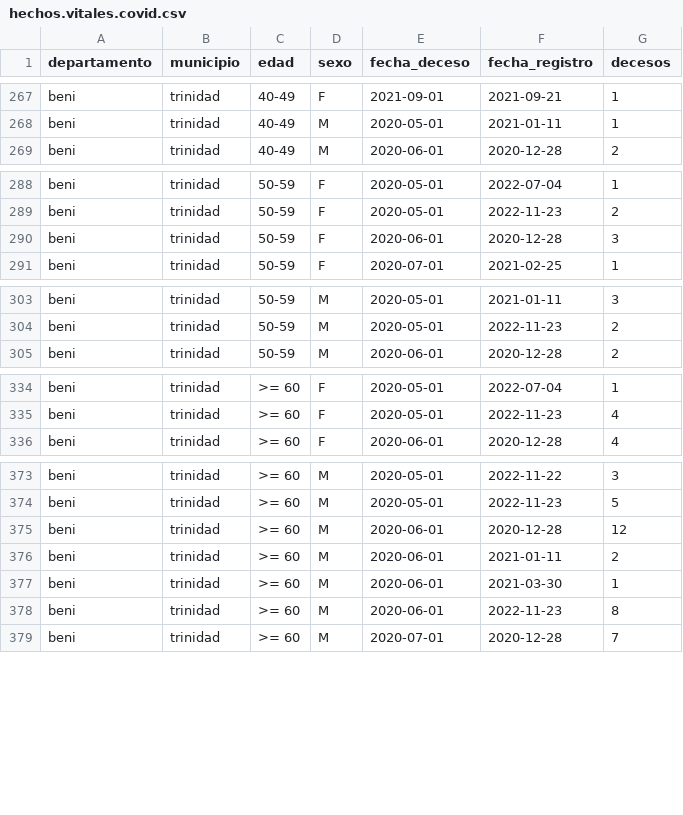
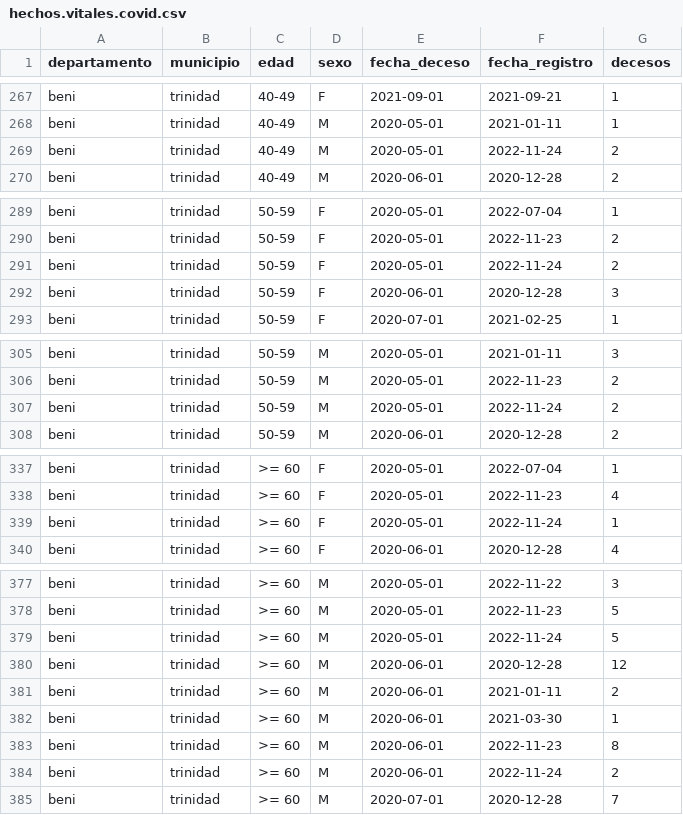
Before and after one commit to sociedatos/bo-mortalidad, a CSV file: hechos.vitales.covid.csv, drawn as a sheet; only a part is shown, gaps mark what is left out; the diff covers the shown part only; the diff names each change by its address in the sheet, - before the commit and + after, or states it on an @@ line.

Commit message:
[ci] actualización siahv covid

```diff
--- a/hechos.vitales.covid.csv
+++ b/hechos.vitales.covid.csv
+row 269: beni | trinidad | 40-49 | M | 2020-05-01 | 2022-11-24 | 2
+row 291: beni | trinidad | 50-59 | F | 2020-05-01 | 2022-11-24 | 2
+row 307: beni | trinidad | 50-59 | M | 2020-05-01 | 2022-11-24 | 2
+row 339: beni | trinidad | >= 60 | F | 2020-05-01 | 2022-11-24 | 1
+row 379: beni | trinidad | >= 60 | M | 2020-05-01 | 2022-11-24 | 5
+row 384: beni | trinidad | >= 60 | M | 2020-06-01 | 2022-11-24 | 2
```
Also changed, not shown: 1 added row elsewhere in this file.
